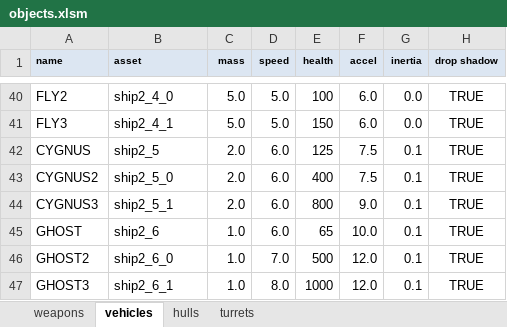
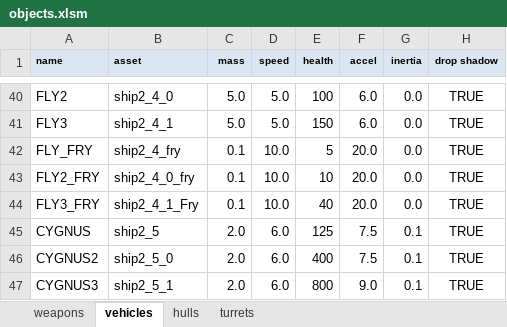
Before and after one commit to MehYam/unity, an Excel workbook: PvT/objects.xlsm, sheet vehicles, drawn as a sheet; only a part is shown, gaps mark what is left out; the shorter side is filled out with more unchanged rows; values as stored, in another font and other column widths than the file's, no borders; charts and pictures not drawn; the diff names each change by its address in the sheet, - before the commit and + after, or states it on an @@ line.

```diff
--- a/PvT/objects.xlsm (sheet vehicles)
+++ b/PvT/objects.xlsm (sheet vehicles)
+row 42: FLY_FRY | ship2_4_fry | 0.1 | 10.0 | 5 | 20.0 | 0.0 | TRUE
+row 43: FLY2_FRY | ship2_4_0_fry | 0.1 | 10.0 | 10 | 20.0 | 0.0 | TRUE
+row 44: FLY3_FRY | ship2_4_1_Fry | 0.1 | 10.0 | 40 | 20.0 | 0.0 | TRUE
```
Also changed, not shown: sheet weapons, 16 other files.
